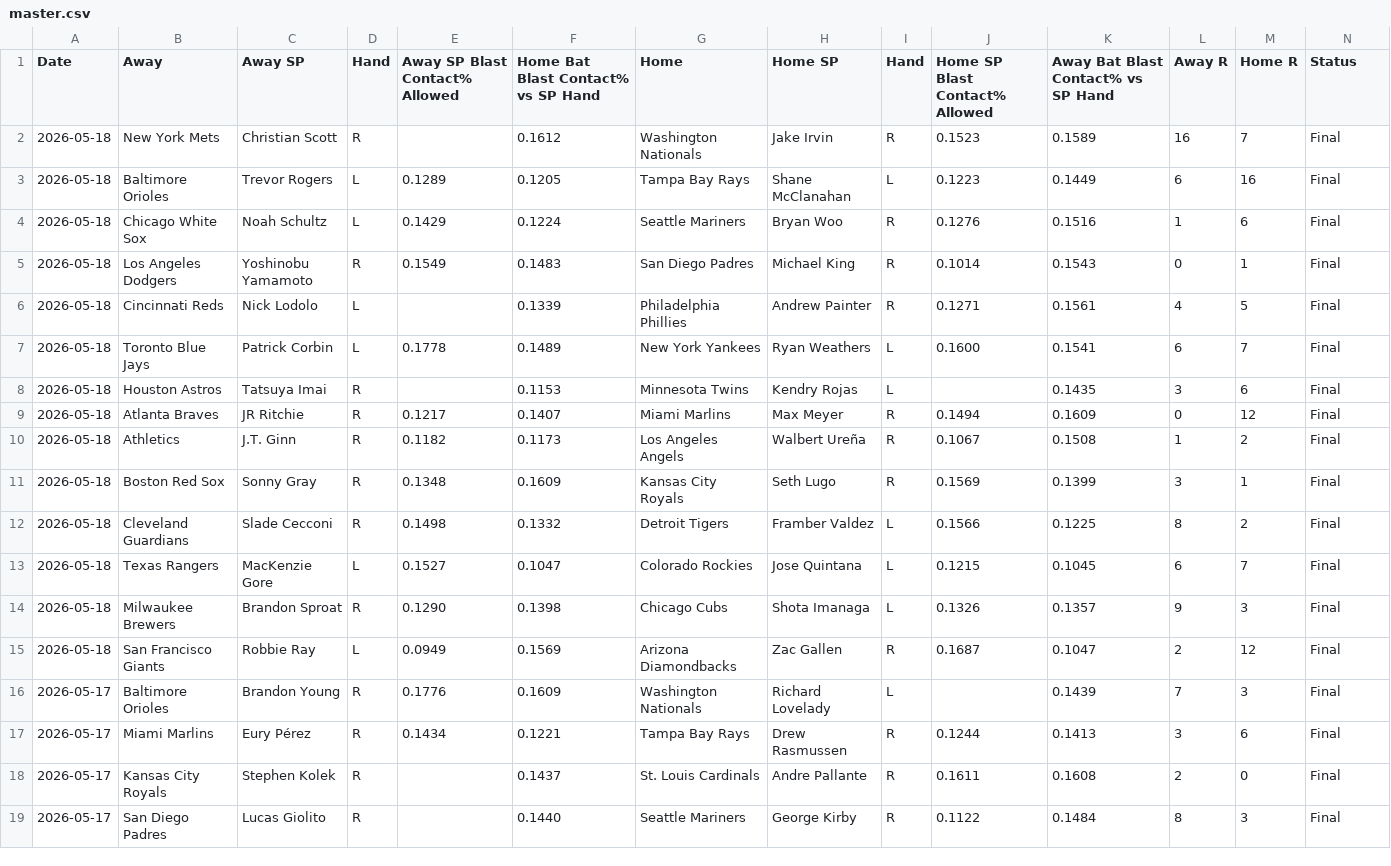
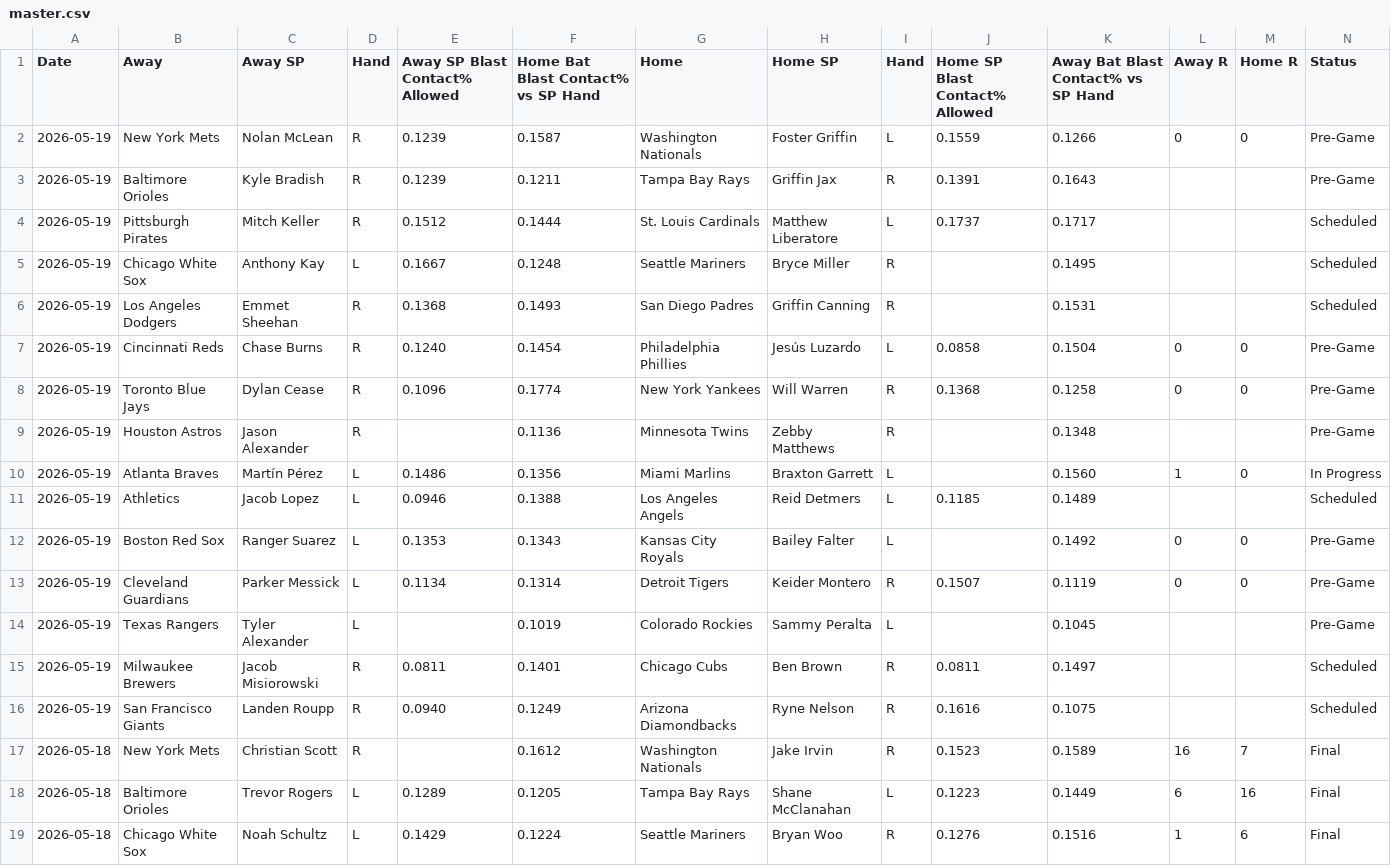
Before and after one commit to furuq2/blast-contact, a CSV file: data/master.csv, drawn as a sheet; only a part is shown; the shorter side is filled out with more unchanged rows; the diff names each change by its address in the sheet, - before the commit and + after, or states it on an @@ line.

```diff
--- a/data/master.csv
+++ b/data/master.csv
+row 2: 2026-05-19 | New York Mets | Nolan McLean | R | 0.1239 | 0.1587 | Washington Nationals | Foster Griffin | L | 0.1559 | 0.1266 | 0 | 0 | Pre-Game
+row 3: 2026-05-19 | Baltimore Orioles | Kyle Bradish | R | 0.1239 | 0.1211 | Tampa Bay Rays | Griffin Jax | R | 0.1391 | 0.1643 |  |  | Pre-Game
+row 4: 2026-05-19 | Pittsburgh Pirates | Mitch Keller | R | 0.1512 | 0.1444 | St. Louis Cardinals | Matthew Liberatore | L | 0.1737 | 0.1717 |  |  | Scheduled
+row 5: 2026-05-19 | Chicago White Sox | Anthony Kay | L | 0.1667 | 0.1248 | Seattle Mariners | Bryce Miller | R |  | 0.1495 |  |  | Scheduled
+row 6: 2026-05-19 | Los Angeles Dodgers | Emmet Sheehan | R | 0.1368 | 0.1493 | San Diego Padres | Griffin Canning | R |  | 0.1531 |  |  | Scheduled
+row 7: 2026-05-19 | Cincinnati Reds | Chase Burns | R | 0.1240 | 0.1454 | Philadelphia Phillies | Jesús Luzardo | L | 0.0858 | 0.1504 | 0 | 0 | Pre-Game
+row 8: 2026-05-19 | Toronto Blue Jays | Dylan Cease | R | 0.1096 | 0.1774 | New York Yankees | Will Warren | R | 0.1368 | 0.1258 | 0 | 0 | Pre-Game
+row 9: 2026-05-19 | Houston Astros | Jason Alexander | R |  | 0.1136 | Minnesota Twins | Zebby Matthews | R |  | 0.1348 |  |  | Pre-Game
+row 10: 2026-05-19 | Atlanta Braves | Martín Pérez | L | 0.1486 | 0.1356 | Miami Marlins | Braxton Garrett | L |  | 0.1560 | 1 | 0 | In Progress
+row 11: 2026-05-19 | Athletics | Jacob Lopez | L | 0.0946 | 0.1388 | Los Angeles Angels | Reid Detmers | L | 0.1185 | 0.1489 |  |  | Scheduled
+row 12: 2026-05-19 | Boston Red Sox | Ranger Suarez | L | 0.1353 | 0.1343 | Kansas City Royals | Bailey Falter | L |  | 0.1492 | 0 | 0 | Pre-Game
+row 13: 2026-05-19 | Cleveland Guardians | Parker Messick | L | 0.1134 | 0.1314 | Detroit Tigers | Keider Montero | R | 0.1507 | 0.1119 | 0 | 0 | Pre-Game
+row 14: 2026-05-19 | Texas Rangers | Tyler Alexander | L |  | 0.1019 | Colorado Rockies | Sammy Peralta | L |  | 0.1045 |  |  | Pre-Game
+row 15: 2026-05-19 | Milwaukee Brewers | Jacob Misiorowski | R | 0.0811 | 0.1401 | Chicago Cubs | Ben Brown | R | 0.0811 | 0.1497 |  |  | Scheduled
+row 16: 2026-05-19 | San Francisco Giants | Landen Roupp | R | 0.0940 | 0.1249 | Arizona Diamondbacks | Ryne Nelson | R | 0.1616 | 0.1075 |  |  | Scheduled
```
Also changed, not shown: 1 other file.
